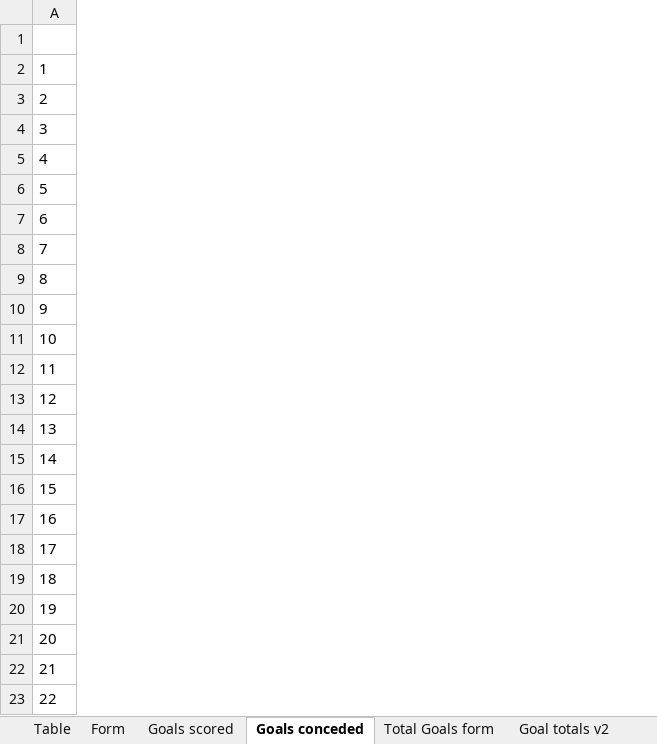
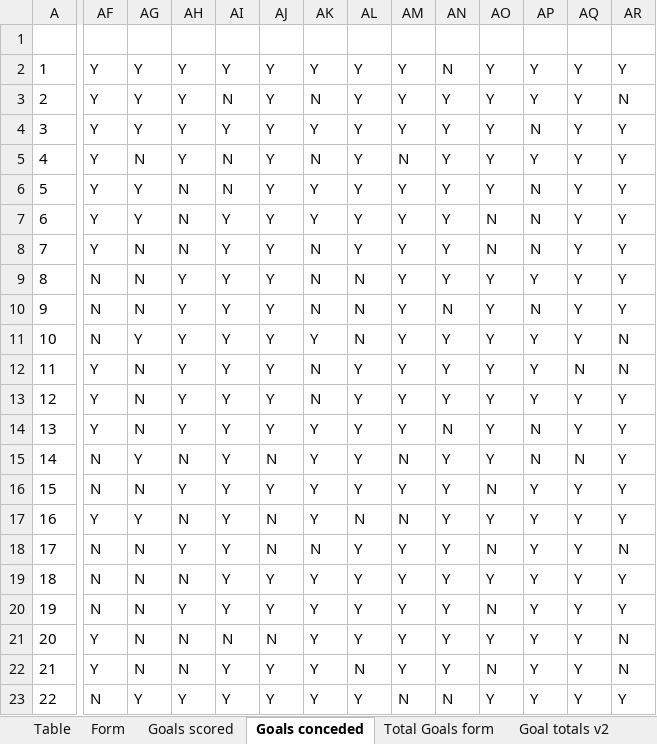
Before and after one commit to gitboyzorro5/Rsoccer, an Excel workbook: Divisions/SP2.xlsx, sheet Goals conceded, drawn as a sheet; only a part is shown, gaps mark what is left out; values as stored, in another font and other column widths than the file's, no borders; conditional formats not drawn; the diff covers the shown part only; the diff names each change by its address in the sheet, - before the commit and + after, or states it on an @@ line.

```diff
--- a/Divisions/SP2.xlsx (sheet Goals conceded)
+++ b/Divisions/SP2.xlsx (sheet Goals conceded)
+column AF, rows 2-23: Y | Y | Y | Y | Y | Y | Y | N | N | N | Y | Y | Y | N | N | Y | N | N | N | Y | Y | N
+column AG, rows 2-23: Y | Y | Y | N | Y | Y | N | N | N | Y | N | N | N | Y | N | Y | N | N | N | N | N | Y
+column AH, rows 2-23: Y | Y | Y | Y | N | N | N | Y | Y | Y | Y | Y | Y | N | Y | N | Y | N | Y | N | N | Y
+column AI, rows 2-23: Y | N | Y | N | N | Y | Y | Y | Y | Y | Y | Y | Y | Y | Y | Y | Y | Y | Y | N | Y | Y
+column AJ, rows 2-23: Y | Y | Y | Y | Y | Y | Y | Y | Y | Y | Y | Y | Y | N | Y | N | N | Y | Y | N | Y | Y
+column AK, rows 2-23: Y | N | Y | N | Y | Y | N | N | N | Y | N | N | Y | Y | Y | Y | N | Y | Y | Y | Y | Y
+column AL, rows 2-23: Y | Y | Y | Y | Y | Y | Y | N | N | N | Y | Y | Y | Y | Y | N | Y | Y | Y | Y | N | Y
+column AM, rows 2-23: Y | Y | Y | N | Y | Y | Y | Y | Y | Y | Y | Y | Y | N | Y | N | Y | Y | Y | Y | Y | N
+column AN, rows 2-23: N | Y | Y | Y | Y | Y | Y | Y | N | Y | Y | Y | N | Y | Y | Y | Y | Y | Y | Y | Y | N
+column AO, rows 2-23: Y | Y | Y | Y | Y | N | N | Y | Y | Y | Y | Y | Y | Y | N | Y | N | Y | N | Y | N | Y
+column AP, rows 2-23: Y | Y | N | Y | N | N | N | Y | N | Y | Y | Y | N | N | Y | Y | Y | Y | Y | Y | Y | Y
+column AQ, rows 2-23: Y | Y | Y | Y | Y | Y | Y | Y | Y | Y | N | Y | Y | N | Y | Y | Y | Y | Y | Y | Y | Y
+column AR, rows 2-23: Y | N | Y | Y | Y | Y | Y | Y | Y | N | N | Y | Y | Y | Y | Y | N | Y | Y | N | N | Y
```
Also changed, not shown: 16 added columns elsewhere in this sheet, sheet Total Goals form, sheet Goals scored, sheet OVUN, sheet Table, sheet Shots Analysis, sheet Goal totals v2, Divisions/F2.xlsx, Divisions/I1.xlsx, 16 other files.
